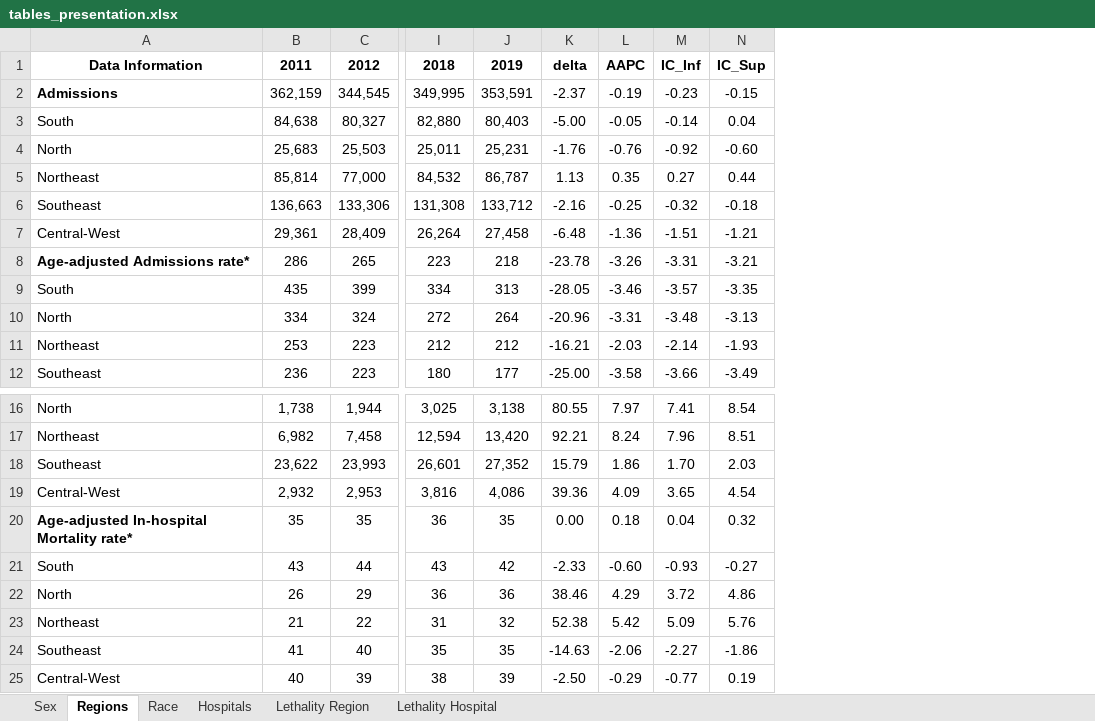
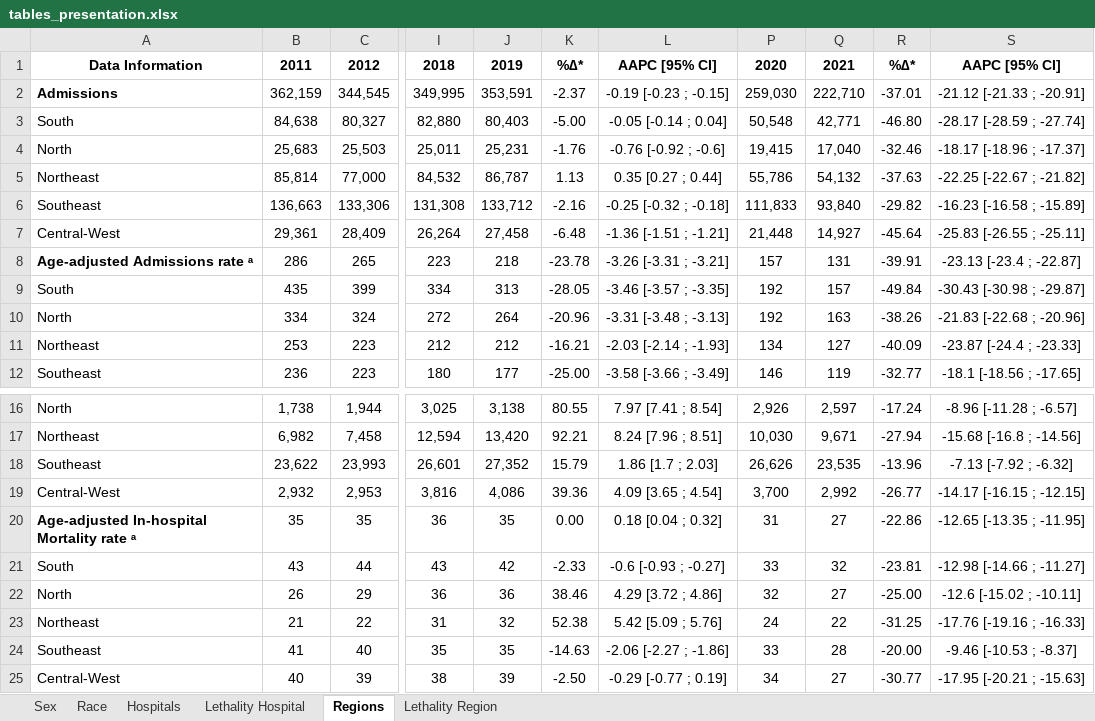
Before and after one commit to mmeirim/pneumonia_evolution_BR, an Excel workbook: tables/tables_presentation.xlsx, sheet Regions, drawn as a sheet; only a part is shown, gaps mark what is left out; values as stored, in another font and other column widths than the file's, no borders; removed rows and columns are numbered as before the commit, all else as after; ↵ is a line break in a cell; the diff covers the shown part only; the diff names each change by its address in the sheet, - before the commit and + after, or states it on an @@ line.

```diff
--- a/tables/tables_presentation.xlsx (sheet Regions)
+++ b/tables/tables_presentation.xlsx (sheet Regions)
@@ sheet tab order changed: Sex | Race | Hospitals | Lethality Hospital | Regions | Lethality Region @@
-column L, rows 1-12: AAPC | -0.19 | -0.05 | -0.76 | 0.35 | -0.25 | -1.36 | -3.26 | -3.46 | -3.31 | -2.03 | -3.58; rows 16-25: 7.97 | 8.24 | 1.86 | 4.09 | 0.18 | -0.60 | 4.29 | 5.42 | -2.06 | -0.29
@@ column M hidden, rows 1-12: IC_Inf | -0.23 | -0.14 | -0.92 | 0.27 | -0.32 | -1.51 | -3.31 | -3.57 | -3.48 | -2.14 | -3.66; rows 16-25: 7.41 | 7.96 | 1.70 | 3.65 | 0.04 | -0.93 | 3.72 | 5.09 | -2.27 | -0.77 @@
@@ column N hidden, rows 1-12: IC_Sup | -0.15 | 0.04 | -0.60 | 0.44 | -0.18 | -1.21 | -3.21 | -3.35 | -3.13 | -1.93 | -3.49; rows 16-25: 8.54 | 8.51 | 2.03 | 4.54 | 0.32 | -0.27 | 4.86 | 5.76 | -1.86 | 0.19 @@
+column L, rows 1-12: AAPC [95% CI] | -0.19 [-0.23 ; -0.15] | -0.05 [-0.14 ; 0.04] | -0.76 [-0.92 ; -0.6] | 0.35 [0.27 ; 0.44] | -0.25 [-0.32 ; -0.18] | -1.36 [-1.51 ; -1.21] | -3.26 [-3.31 ; -3.21] | -3.46 [-3.57 ; -3.35] | -3.31 [-3.48 ; -3.13] | -2.03 [-2.14 ; -1.93] | -3.58 [-3.66 ; -3.49]; rows 16-25: 7.97 [7.41 ; 8.54] | 8.24 [7.96 ; 8.51] | 1.86 [1.7 ; 2.03] | 4.09 [3.65 ; 4.54] | 0.18 [0.04 ; 0.32] | -0.6 [-0.93 ; -0.27] | 4.29 [3.72 ; 4.86] | 5.42 [5.09 ; 5.76] | -2.06 [-2.27 ; -1.86] | -0.29 [-0.77 ; 0.19]
+column P, rows 1-12: 2020 | 259,030 | 50,548 | 19,415 | 55,786 | 111,833 | 21,448 | 157 | 192 | 192 | 134 | 146; rows 16-25: 2,926 | 10,030 | 26,626 | 3,700 | 31 | 33 | 32 | 24 | 33 | 34
+column Q, rows 1-12: 2021 | 222,710 | 42,771 | 17,040 | 54,132 | 93,840 | 14,927 | 131 | 157 | 163 | 127 | 119; rows 16-25: 2,597 | 9,671 | 23,535 | 2,992 | 27 | 32 | 27 | 22 | 28 | 27
+column R, rows 1-12: %∆* | -37.01 | -46.80 | -32.46 | -37.63 | -29.82 | -45.64 | -39.91 | -49.84 | -38.26 | -40.09 | -32.77; rows 16-25: -17.24 | -27.94 | -13.96 | -26.77 | -22.86 | -23.81 | -25.00 | -31.25 | -20.00 | -30.77
+column S, rows 1-12: AAPC [95% CI] | -21.12 [-21.33 ; -20.91] | -28.17 [-28.59 ; -27.74] | -18.17 [-18.96 ; -17.37] | -22.25 [-22.67 ; -21.82] | -16.23 [-16.58 ; -15.89] | -25.83 [-26.55 ; -25.11] | -23.13 [-23.4 ; -22.87] | -30.43 [-30.98 ; -29.87] | -21.83 [-22.68 ; -20.96] | -23.87 [-24.4 ; -23.33] | -18.1 [-18.56 ; -17.65]; rows 16-25: -8.96 [-11.28 ; -6.57] | -15.68 [-16.8 ; -14.56] | -7.13 [-7.92 ; -6.32] | -14.17 [-16.15 ; -12.15] | -12.65 [-13.35 ; -11.95] | -12.98 [-14.66 ; -11.27] | -12.6 [-15.02 ; -10.11] | -17.76 [-19.16 ; -16.33] | -9.46 [-10.53 ; -8.37] | -17.95 [-20.21 ; -15.63]
-K1: delta
+K1: %∆*
-A8: Age-adjusted Admissions rate*
+A8: Age-adjusted Admissions rate ᵃ
-A20: Age-adjusted In-hospital ↵ Mortality rate*
+A20: Age-adjusted In-hospital ↵ Mortality rate ᵃ
```
Also changed, not shown: 26 added rows and 1 edited cell elsewhere in this sheet, sheet Lethality Region, hidden cells, 11 other files.
